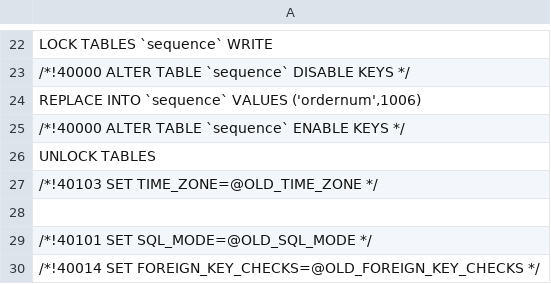
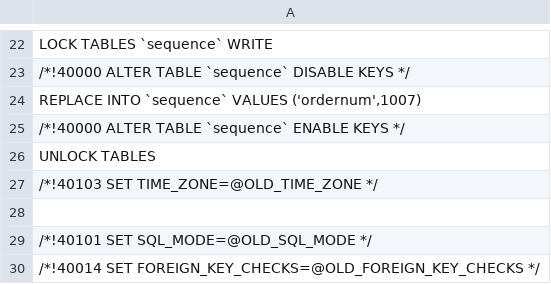
Before and after one commit to szulman/jpetstore, a CSV file: jpetstore/tables/sequence/sequence.csv, drawn as a sheet; only a part is shown, gaps mark what is left out.

Commit message:
small change

```diff
--- a/jpetstore/tables/sequence/sequence.csv
+++ b/jpetstore/tables/sequence/sequence.csv
@@ -23,3 +23,3 @@ LOCK TABLES `sequence` WRITE;
 /*!40000 ALTER TABLE `sequence` DISABLE KEYS */;
-REPLACE INTO `sequence` VALUES ('ordernum',1006);
+REPLACE INTO `sequence` VALUES ('ordernum',1007);
 /*!40000 ALTER TABLE `sequence` ENABLE KEYS */;
```
